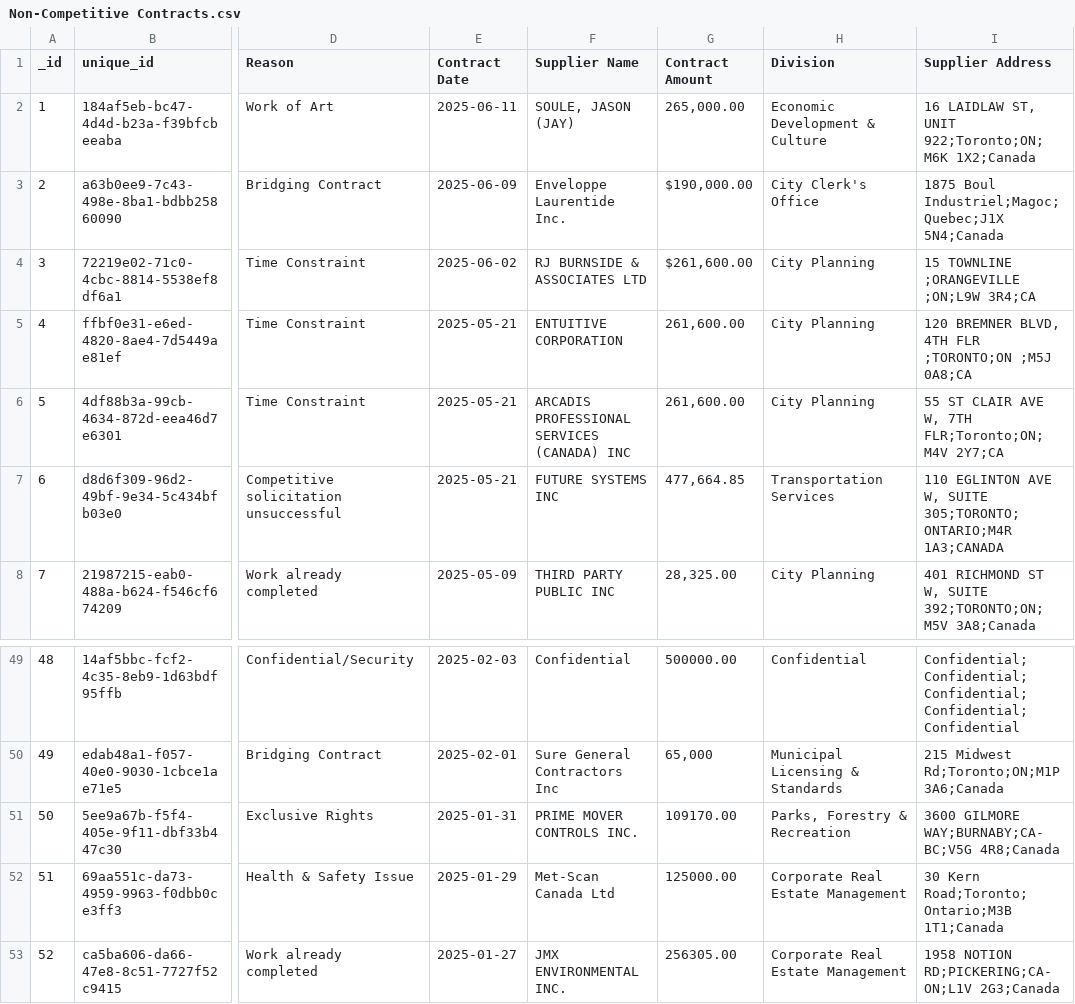
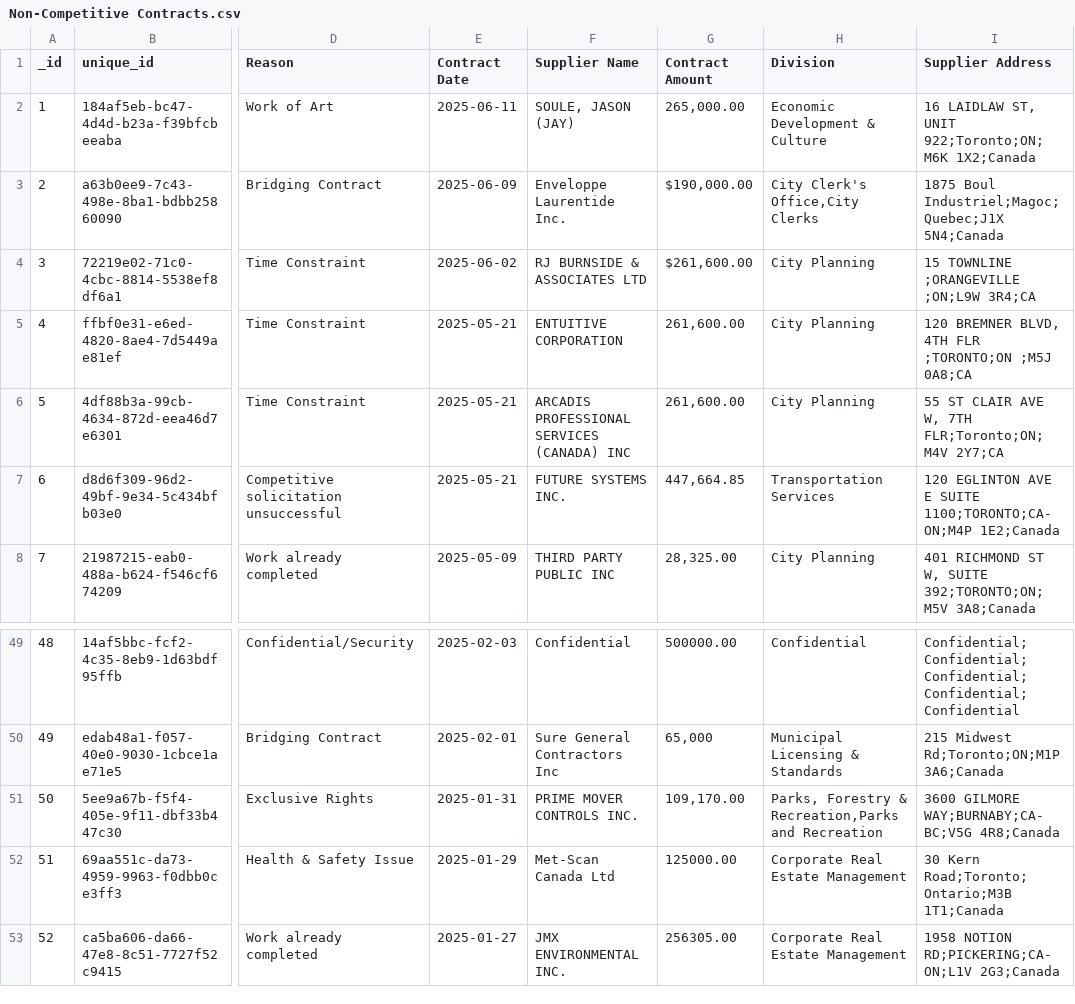
Before and after one commit to RamVasuthevan/city-of-toronto-contracts-data, a CSV file: Non-Competitive Contracts.csv, drawn as a sheet; only a part is shown, gaps mark what is left out; the diff names each change by its address in the sheet, - before the commit and + after, or states it on an @@ line.

```diff
--- a/Non-Competitive Contracts.csv
+++ b/Non-Competitive Contracts.csv
-H3 (Division): City Clerk's Office
+H3 (Division): City Clerk's Office,City Clerks
-F7 (Supplier Name): FUTURE SYSTEMS INC
+F7 (Supplier Name): FUTURE SYSTEMS INC.
-G7 (Contract Amount): 477,664.85
+G7 (Contract Amount): 447,664.85
-I7 (Supplier Address): 110 EGLINTON AVE W, SUITE 305;TORONTO;ONTARIO;M4R 1A3;CANADA
+I7 (Supplier Address): 120 EGLINTON AVE E SUITE 1100;TORONTO;CA-ON;M4P 1E2;Canada
-G51 (Contract Amount): 109170.00
+G51 (Contract Amount): 109,170.00
-H51 (Division): Parks, Forestry & Recreation
+H51 (Division): Parks, Forestry & Recreation,Parks and Recreation
```
Also changed, not shown: All Solicitations.csv, Awarded Contracts.csv.
